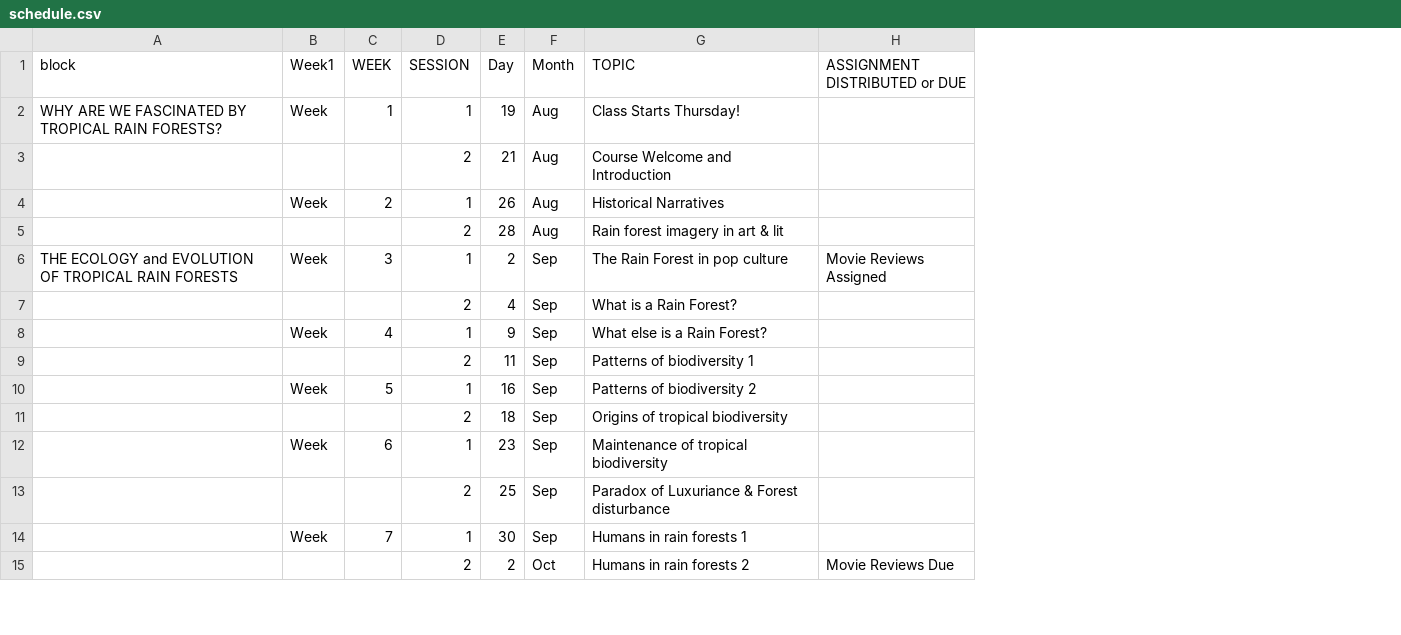
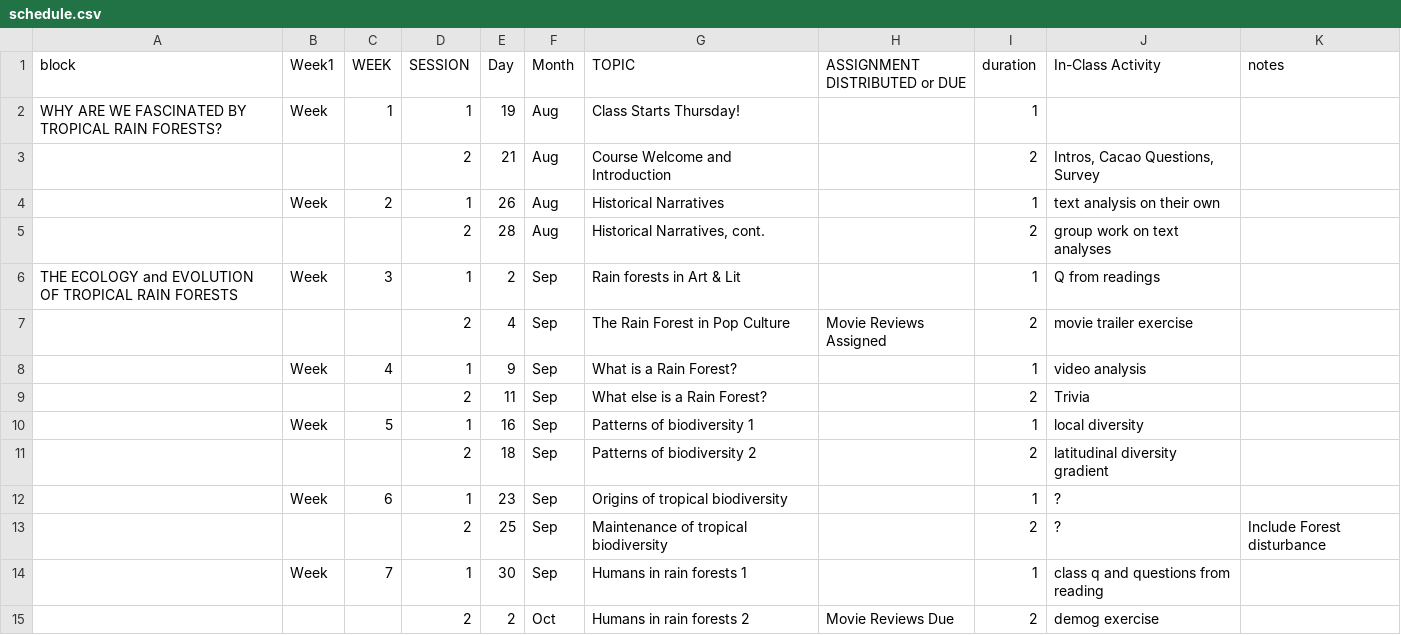
Before and after one commit to BrunaLab/wis2323_syllabus, a CSV file: schedule.csv, drawn as a sheet; only a part is shown; the diff covers the shown part only; the diff names each change by its address in the sheet, - before the commit and + after, or states it on an @@ line.

Commit message:
updating schedule and readings

```diff
--- a/schedule.csv
+++ b/schedule.csv
+column I (duration), rows 2-15: 1 | 2 | 1 | 2 | 1 | 2 | 1 | 2 | 1 | 2 | 1 | 2 | 1 | 2
+column J (In-Class Activity), rows 3-15: Intros, Cacao Questions, Survey | text analysis on their own | group work on text analyses | Q from readings | movie trailer exercise | video analysis | Trivia | local diversity | latitudinal diversity gradient | ? | ? | class q and questions from reading | demog exercise
+column K (notes), row 13: Include Forest disturbance
-G5 (TOPIC): Rain forest imagery in art & lit
+G5 (TOPIC): Historical Narratives, cont.
-G6 (TOPIC): The Rain Forest in pop culture
+G6 (TOPIC): Rain forests in Art & Lit
-H6 (ASSIGNMENT DISTRIBUTED or DUE): Movie Reviews Assigned
+H6 (ASSIGNMENT DISTRIBUTED or DUE): (empty)
-G7 (TOPIC): What is a Rain Forest?
+G7 (TOPIC): The Rain Forest in Pop Culture
-H7 (ASSIGNMENT DISTRIBUTED or DUE): (empty)
+H7 (ASSIGNMENT DISTRIBUTED or DUE): Movie Reviews Assigned
-G8 (TOPIC): What else is a Rain Forest?
+G8 (TOPIC): What is a Rain Forest?
-G9 (TOPIC): Patterns of biodiversity 1
+G9 (TOPIC): What else is a Rain Forest?
-G10 (TOPIC): Patterns of biodiversity 2
+G10 (TOPIC): Patterns of biodiversity 1
-G11 (TOPIC): Origins of tropical biodiversity
+G11 (TOPIC): Patterns of biodiversity 2
-G12 (TOPIC): Maintenance of tropical biodiversity
+G12 (TOPIC): Origins of tropical biodiversity
-G13 (TOPIC): Paradox of Luxuriance & Forest disturbance
+G13 (TOPIC): Maintenance of tropical biodiversity
```
Also changed, not shown: 9 edited cells elsewhere in this file, 2 other files.
